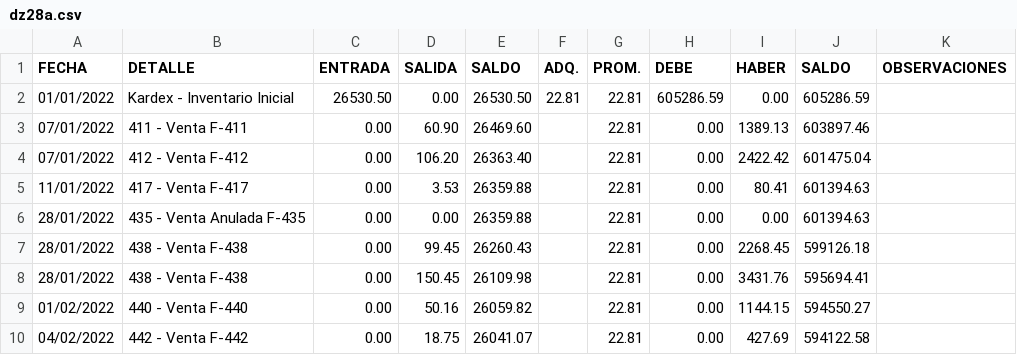
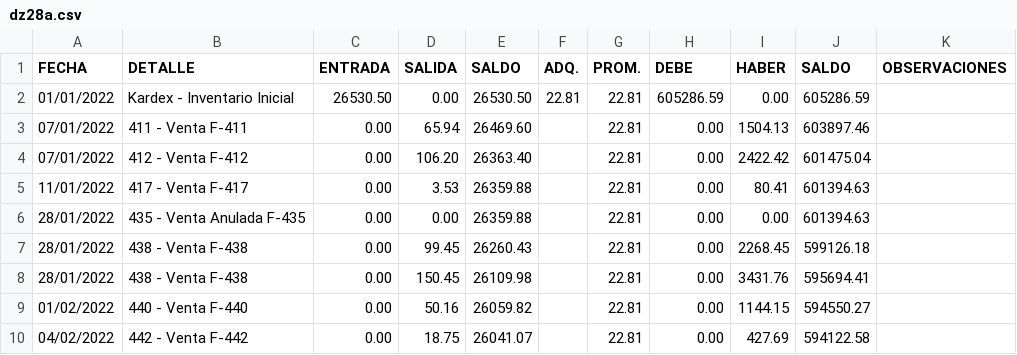
Before and after one commit to HebertDelgadillo/project, a CSV file: dz28a.csv, drawn as a sheet; only a part is shown.

Commit message:
Add files via upload

```diff
--- a/dz28a.csv
+++ b/dz28a.csv
@@ -2,3 +2,3 @@
 01/01/2022,Kardex - Inventario Inicial,26530.50,0.00,26530.50,22.81,22.81,605286.59,0.00,605286.59,
-07/01/2022,411 - Venta F-411,0.00,60.90,26469.60,,22.81,0.00,1389.13,603897.46,
+07/01/2022,411 - Venta F-411,0.00,65.94,26469.60,,22.81,0.00,1504.13,603897.46,
 07/01/2022,412 - Venta F-412,0.00,106.20,26363.40,,22.81,0.00,2422.42,601475.04,
```
